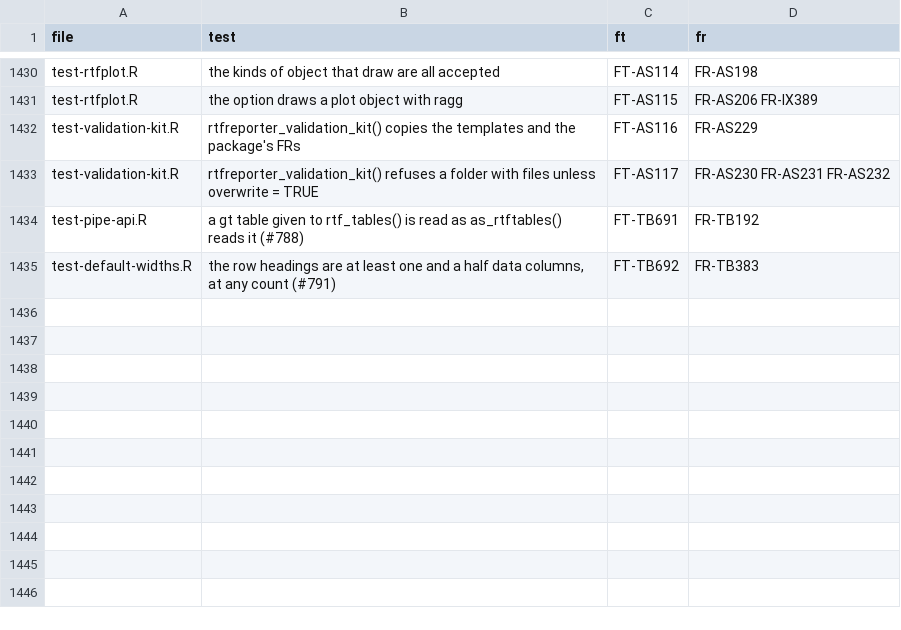
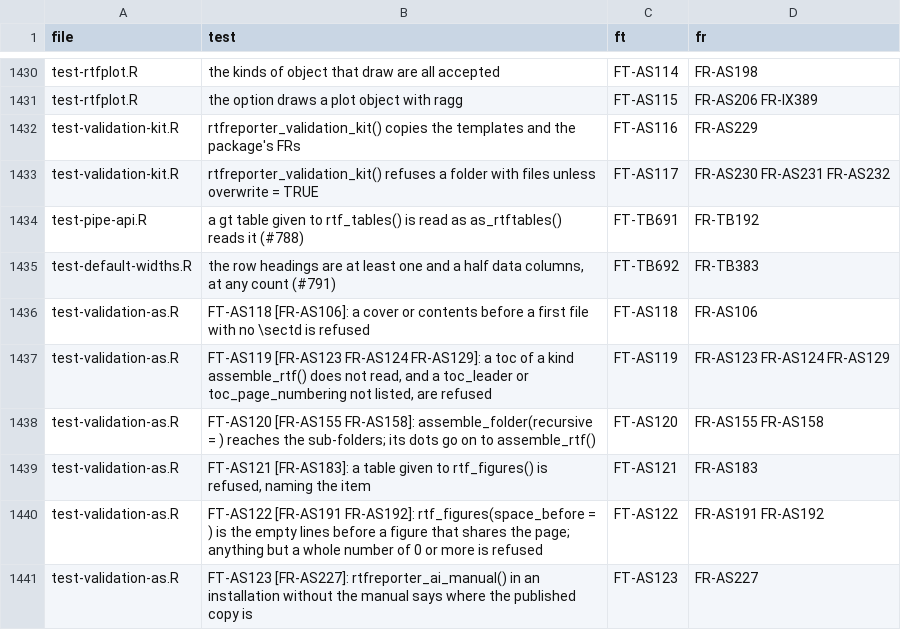
Before and after one commit to ichirio/rtfreporter, a CSV file: inst/validation/test_map.csv, drawn as a sheet; only a part is shown, gaps mark what is left out; the diff names each change by its address in the sheet, - before the commit and + after, or states it on an @@ line.

```diff
--- a/inst/validation/test_map.csv
+++ b/inst/validation/test_map.csv
+row 1436: test-validation-as.R | FT-AS118 [FR-AS106]: a cover or contents before a first file with no \sectd is refused | FT-AS118 | FR-AS106
+row 1437: test-validation-as.R | FT-AS119 [FR-AS123 FR-AS124 FR-AS129]: a toc of a kind assemble_rtf() does not read, and a toc_leader or toc_page_numbering not listed, are refused | FT-AS119 | FR-AS123 FR-AS124 FR-AS129
+row 1438: test-validation-as.R | FT-AS120 [FR-AS155 FR-AS158]: assemble_folder(recursive = ) reaches the sub-folders; its dots go on to assemble_rtf() | FT-AS120 | FR-AS155 FR-AS158
+row 1439: test-validation-as.R | FT-AS121 [FR-AS183]: a table given to rtf_figures() is refused, naming the item | FT-AS121 | FR-AS183
+row 1440: test-validation-as.R | FT-AS122 [FR-AS191 FR-AS192]: rtf_figures(space_before = ) is the empty lines before a figure that shares the page; anything but a whole number of 0 or more is refused | FT-AS122 | FR-AS191 FR-AS192
+row 1441: test-validation-as.R | FT-AS123 [FR-AS227]: rtfreporter_ai_manual() in an installation without the manual says where the published copy is | FT-AS123 | FR-AS227
```
Also changed, not shown: inst/validation/deviations.csv, 1 other file.
